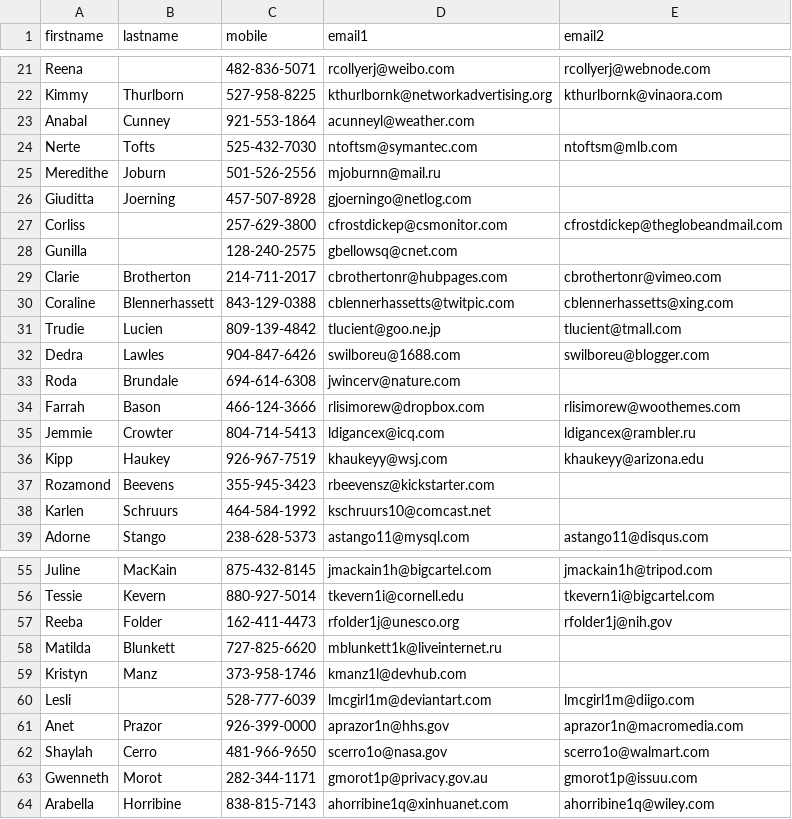
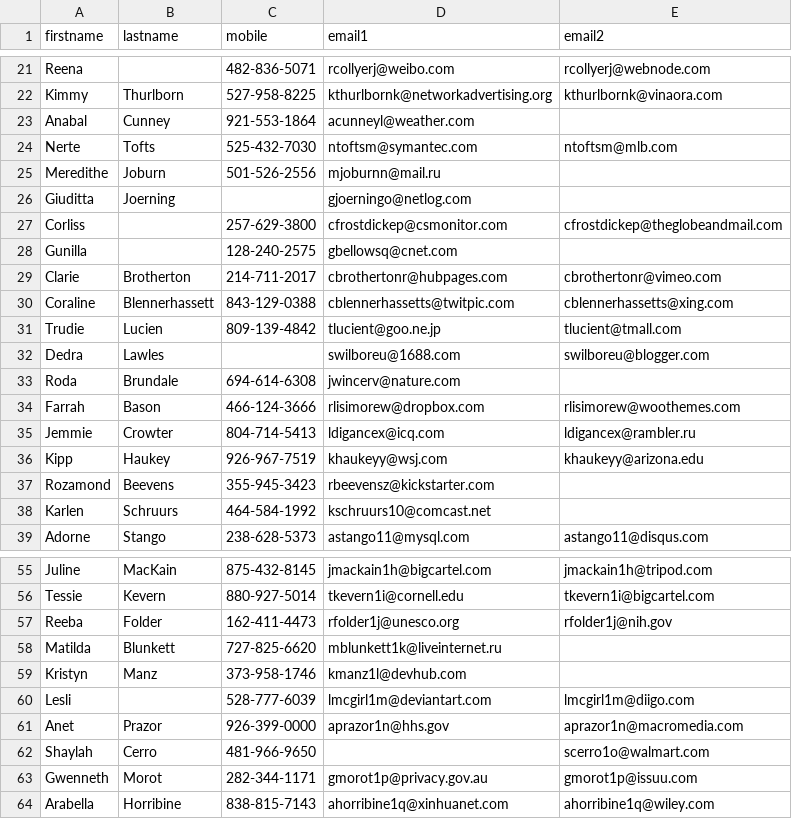
Before and after one commit to jumper385/contacts_sorter, a CSV file: contacts1.csv, drawn as a sheet; only a part is shown, gaps mark what is left out; the diff covers the shown part only.

```diff
--- a/contacts1.csv
+++ b/contacts1.csv
@@ -25,3 +25,3 @@ Nerte,Tofts,525-432-7030,ntoftsm@symantec.com,ntoftsm@mlb.com
 Meredithe,Joburn,501-526-2556,mjoburnn@mail.ru,
-Giuditta,Joerning,457-507-8928,gjoerningo@netlog.com,
+Giuditta,Joerning,,gjoerningo@netlog.com,
 Corliss,,257-629-3800,cfrostdickep@csmonitor.com,cfrostdickep@theglobeandmail.com
@@ -31,3 +31,3 @@ Coraline,Blennerhassett,843-129-0388,cblennerhassetts@twitpic.com,cblennerhasset
 Trudie,Lucien,809-139-4842,tlucient@goo.ne.jp,tlucient@tmall.com
-Dedra,Lawles,904-847-6426,swilboreu@1688.com,swilboreu@blogger.com
+Dedra,Lawles,,swilboreu@1688.com,swilboreu@blogger.com
 Roda,Brundale,694-614-6308,jwincerv@nature.com,
@@ -61,3 +61,3 @@ Lesli,,528-777-6039,lmcgirl1m@deviantart.com,lmcgirl1m@diigo.com
 Anet,Prazor,926-399-0000,aprazor1n@hhs.gov,aprazor1n@macromedia.com
-Shaylah,Cerro,481-966-9650,scerro1o@nasa.gov,scerro1o@walmart.com
+Shaylah,Cerro,481-966-9650,,scerro1o@walmart.com
 Gwenneth,Morot,282-344-1171,gmorot1p@privacy.gov.au,gmorot1p@issuu.com
```
Also changed, not shown: 6 added rows, 6 removed rows and 27 edited cells elsewhere in this file, contacts2.csv, output.csv, 2 other files.
